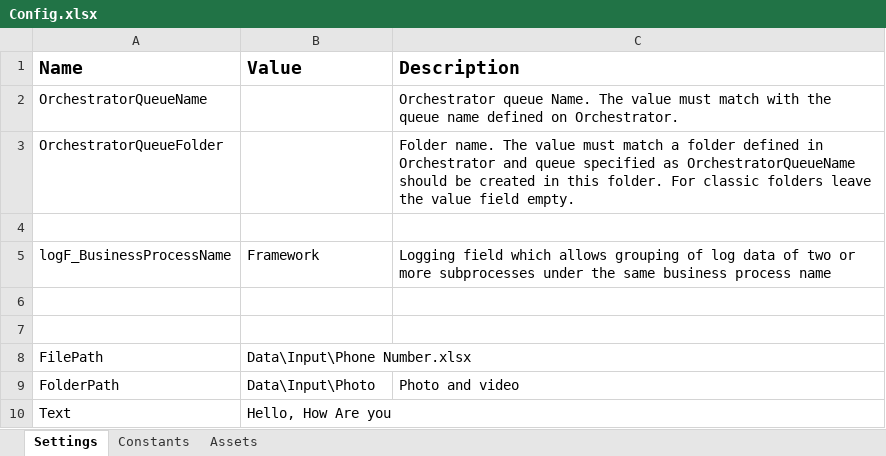
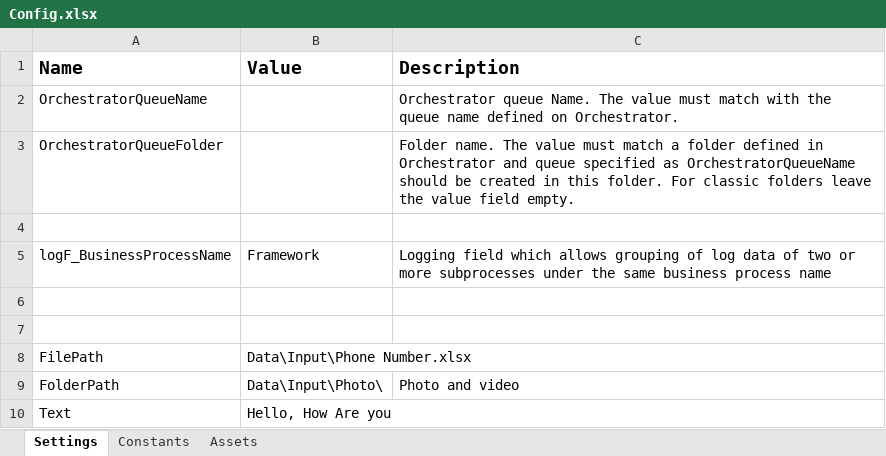
Before and after one commit to MohannadAjameih/REF_WhatsAppSend, an Excel workbook: Data/Config.xlsx, sheet Settings, drawn as a sheet; values as stored, in another font and other column widths than the file's, no borders; the diff names each change by its address in the sheet, - before the commit and + after, or states it on an @@ line.

Commit message:
Update Config.xlsx

```diff
--- a/Data/Config.xlsx (sheet Settings)
+++ b/Data/Config.xlsx (sheet Settings)
-B9 (Value): Data\Input\Photo
+B9 (Value): Data\Input\Photo\
```
